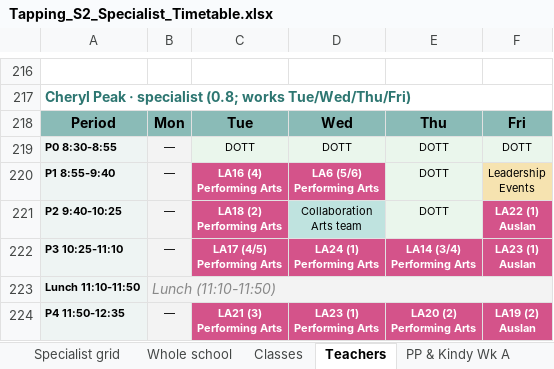
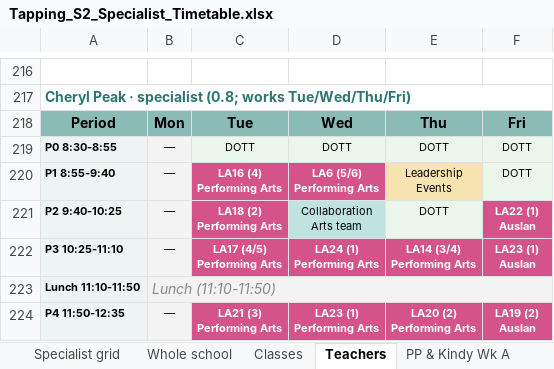
Before and after one commit to btrpchev/tapping-s2-timetable, an Excel workbook: Tapping_S2_Specialist_Timetable.xlsx, sheet Teachers, drawn as a sheet; only a part is shown, gaps mark what is left out; values as stored, in another font and other column widths than the file's, no borders; ↵ is a line break in a cell; the diff names each change by its address in the sheet, - before the commit and + after, or states it on an @@ line.

```diff
--- a/Tapping_S2_Specialist_Timetable.xlsx (sheet Teachers)
+++ b/Tapping_S2_Specialist_Timetable.xlsx (sheet Teachers)
-E220: DOTT
+E220: Leadership ↵ Events
-E220 fill: #EAF6EC
+E220 fill: #F6E3B0
-F220: Leadership ↵ Events
+F220: DOTT
-F220 fill: #F6E3B0
+F220 fill: #EAF6EC
```
Also changed, not shown: sheet Verification, 6 other files.
